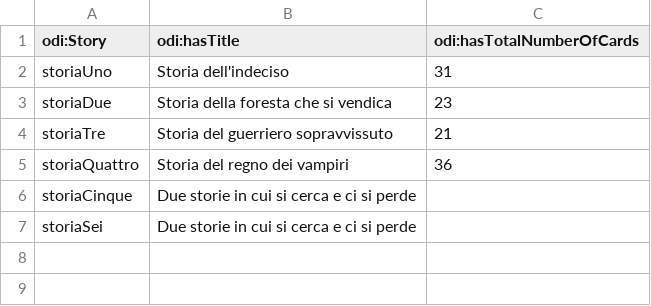
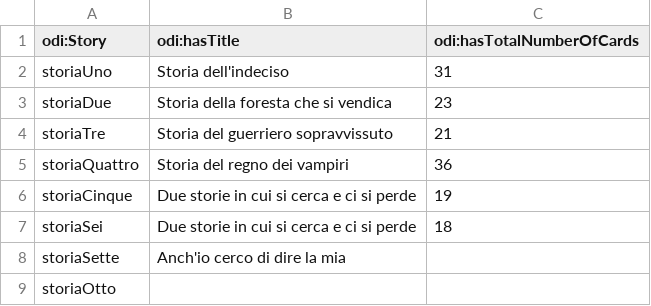
Before and after one commit to mir-pin/ODI-internship, a CSV file: data/la-taverna-storie.csv, drawn as a sheet.

```diff
--- a/data/la-taverna-storie.csv
+++ b/data/la-taverna-storie.csv
@@ -5,3 +5,5 @@ storiaTre,Storia del guerriero sopravvissuto,21
 storiaQuattro,"Storia del regno dei vampiri ",36
-storiaCinque,Due storie in cui si cerca e ci si perde
-storiaSei,Due storie in cui si cerca e ci si perde
+storiaCinque,Due storie in cui si cerca e ci si perde,19
+storiaSei,Due storie in cui si cerca e ci si perde,18
+storiaSette,"Anch'io cerco di dire la mia "
+storiaOtto
```
Also changed, not shown: data/la-taverna-carta-nella-storia.csv, data/la-taverna-rappresentazione-relazioni.csv, 3 other files.
